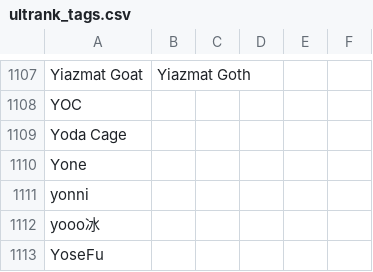
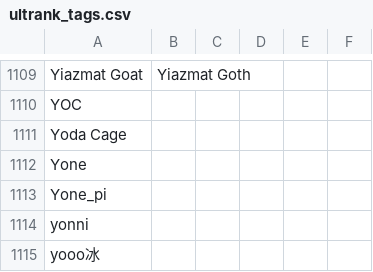
Before and after one commit to kenniky/ultrank-scoring, a CSV file: ultrank_tags.csv, drawn as a sheet; only a part is shown, gaps mark what is left out; the shorter side is filled out with more unchanged rows; the diff covers the shown part only; the diff names each change by its address in the sheet, - before the commit and + after, or states it on an @@ line.

```diff
--- a/ultrank_tags.csv
+++ b/ultrank_tags.csv
+row 1113: Yone_pi
```
Also changed, not shown: 4 added rows, 2 removed rows and 5 edited cells elsewhere in this file, ultrank_players.csv.
